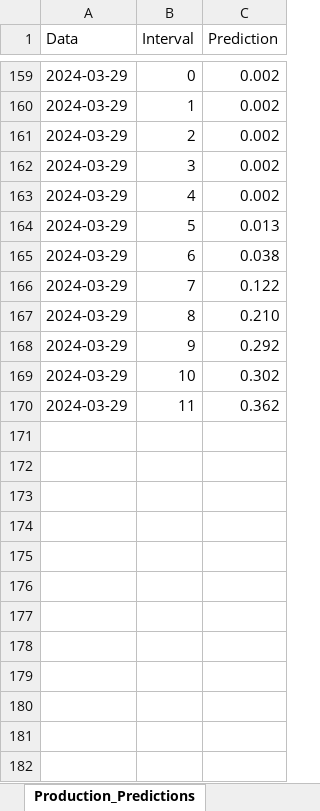
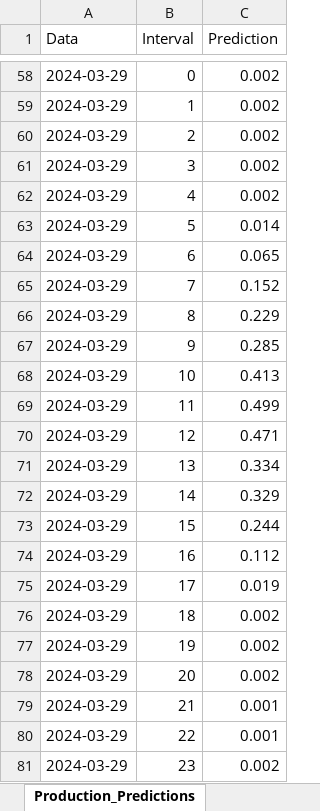
Before and after one commit to Andrei-Ionita/forecast_app, an Excel workbook: Solina/Production/Results_Production_xgb.xlsx, sheet Production_Predictions, drawn as a sheet; only a part is shown, gaps mark what is left out; values as stored, in another font and other column widths than the file's, no borders; addresses are those after the commit; the diff covers the shown part only; the diff names each change by its address in the sheet, - before the commit and + after, or states it on an @@ line.

```diff
--- a/Solina/Production/Results_Production_xgb.xlsx (sheet Production_Predictions)
+++ b/Solina/Production/Results_Production_xgb.xlsx (sheet Production_Predictions)
-C63 (Prediction): 0.013
+C63 (Prediction): 0.014
-C64 (Prediction): 0.038
+C64 (Prediction): 0.065
-C65 (Prediction): 0.122
+C65 (Prediction): 0.152
-C66 (Prediction): 0.210
+C66 (Prediction): 0.229
-C67 (Prediction): 0.292
+C67 (Prediction): 0.285
-C68 (Prediction): 0.302
+C68 (Prediction): 0.413
-C69 (Prediction): 0.362
+C69 (Prediction): 0.499
+row 70: 2024-03-29 | 12 | 0.471
+row 71: 2024-03-29 | 13 | 0.334
+row 72: 2024-03-29 | 14 | 0.329
+row 73: 2024-03-29 | 15 | 0.244
+row 74: 2024-03-29 | 16 | 0.112
+row 75: 2024-03-29 | 17 | 0.019
+row 76: 2024-03-29 | 18 | 0.002
+row 77: 2024-03-29 | 19 | 0.002
+row 78: 2024-03-29 | 20 | 0.002
+row 79: 2024-03-29 | 21 | 0.001
+row 80: 2024-03-29 | 22 | 0.001
+row 81: 2024-03-29 | 23 | 0.002
```
Also changed, not shown: 89 added rows, 101 removed rows and 29 edited cells elsewhere in this sheet, Solina/Consumption/Results/Results_Consumption_Solina.xlsx, 6 other files.
